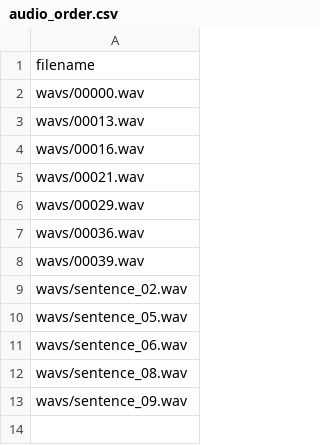
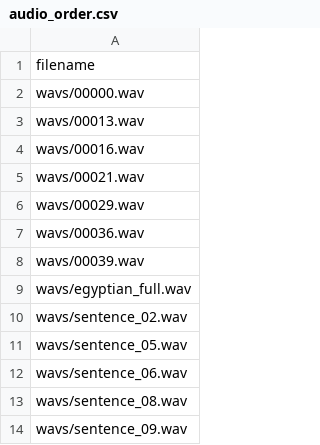
Before and after one commit to asmaaabdelkader123-maker/tts-mos-evaluation, a CSV file: filelist/audio_order.csv, drawn as a sheet.

```diff
--- a/filelist/audio_order.csv
+++ b/filelist/audio_order.csv
@@ -8,2 +8,3 @@ wavs/00036.wav
 wavs/00039.wav
+wavs/egyptian_full.wav
 wavs/sentence_02.wav
```
Also changed, not shown: filelist/model2.csv, filelist/model3.csv, 1 other file.
